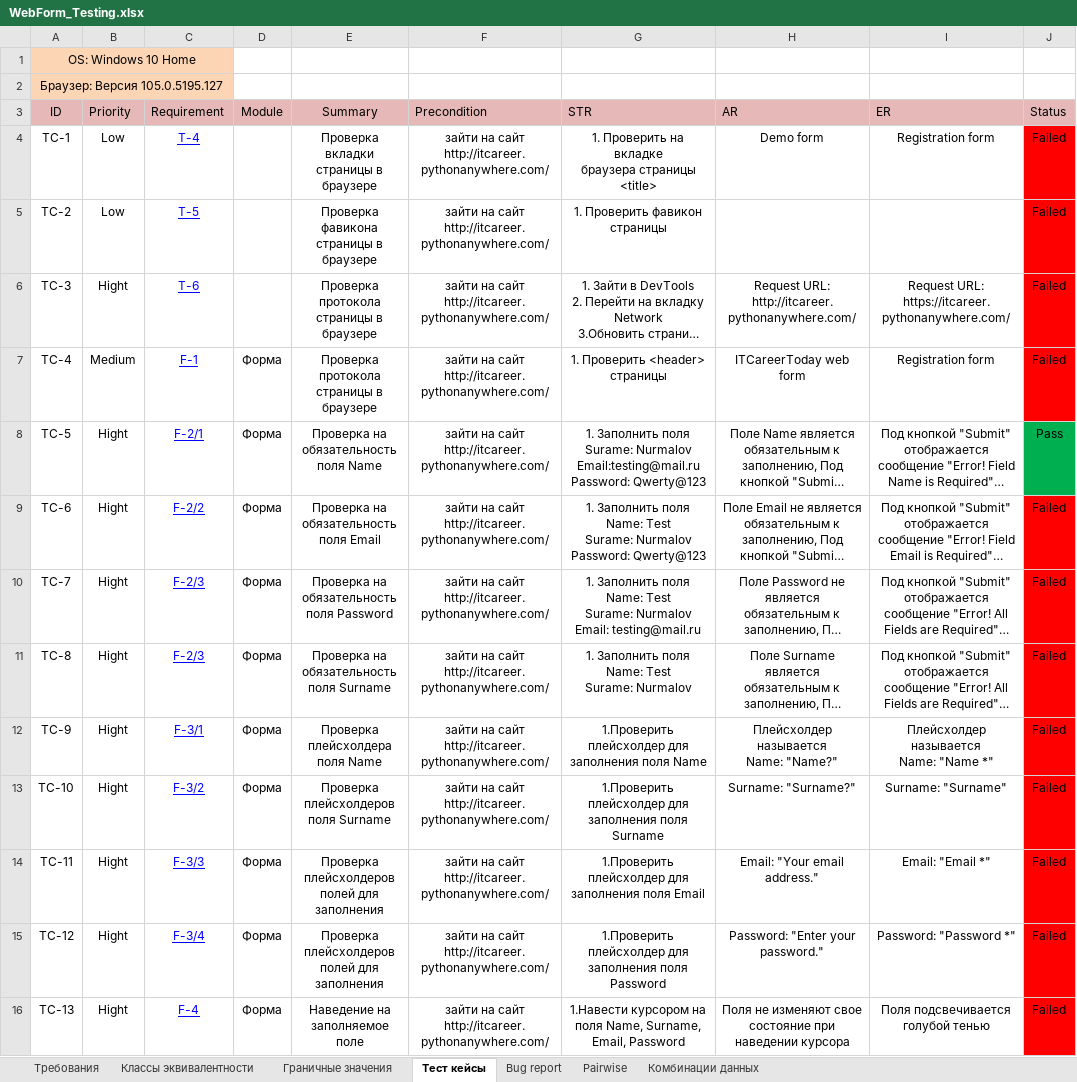
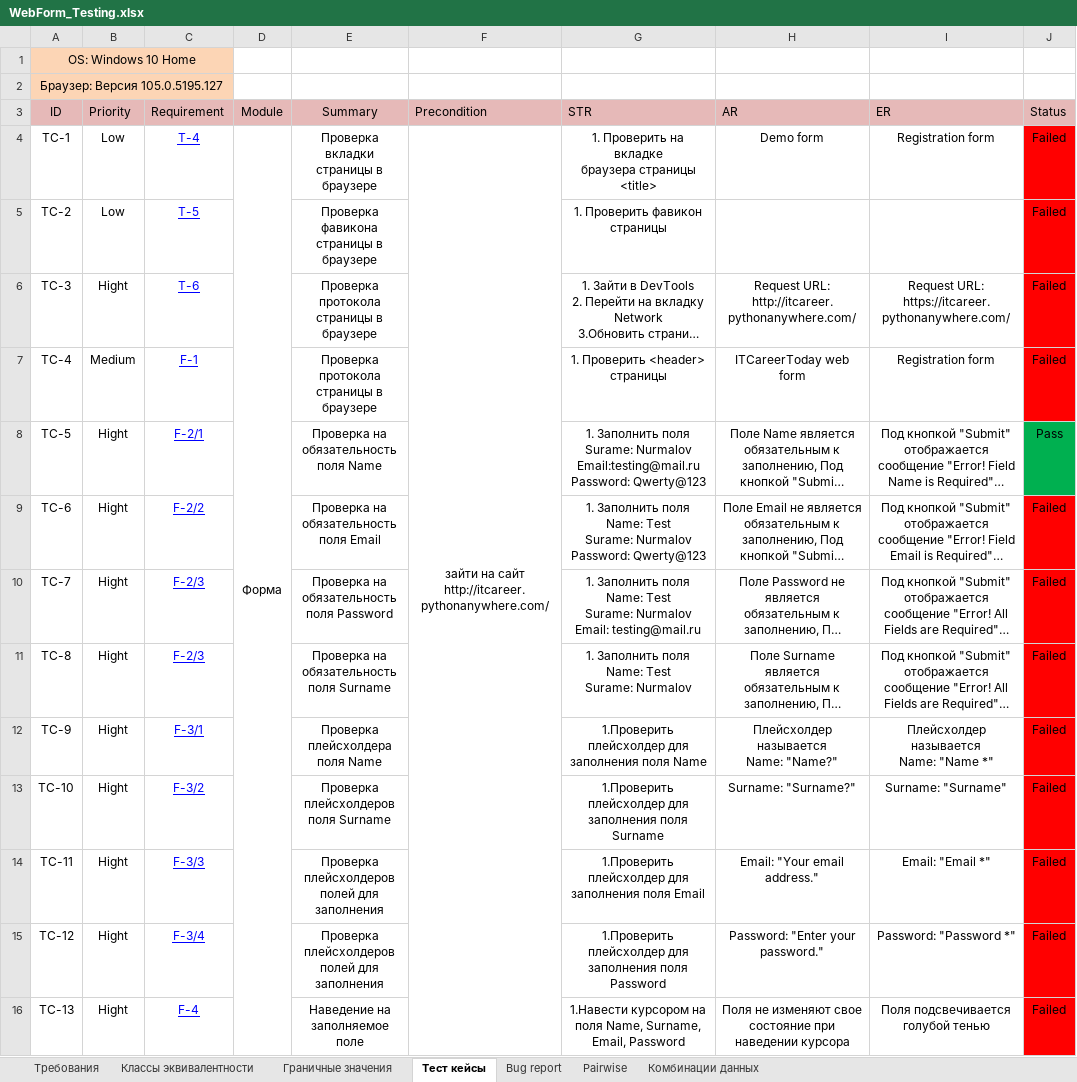
Before and after one commit to KunxY174/Web-testing, an Excel workbook: WebForm_Testing.xlsx, sheet Тест кейсы, drawn as a sheet; only a part is shown; long unchanged cells end in …; values as stored, in another font and other column widths than the file's, no borders; charts and pictures not drawn; ↵ is a line break in a cell; the diff covers the shown part only; the diff names each change by its address in the sheet, - before the commit and + after, or states it on an @@ line.

Commit message:
Signed-off-by: никита осипов <nik.osipov2011@yandex.ru>

```diff
--- a/WebForm_Testing.xlsx (sheet Тест кейсы)
+++ b/WebForm_Testing.xlsx (sheet Тест кейсы)
-D4 (Module): (empty)
+D4 (Module): Форма
+D4:D47 merged
+F4:F38 merged
-F5:F16 (Precondition): зайти на сайт ↵ http://itcareer.pythonanywhere.com/
+F5:F16 (Precondition): (empty)
-D7:D16 (Module): Форма
+D7:D16 (Module): (empty)
```
Also changed, not shown: 160 edited cells and merged cells elsewhere in this sheet.
